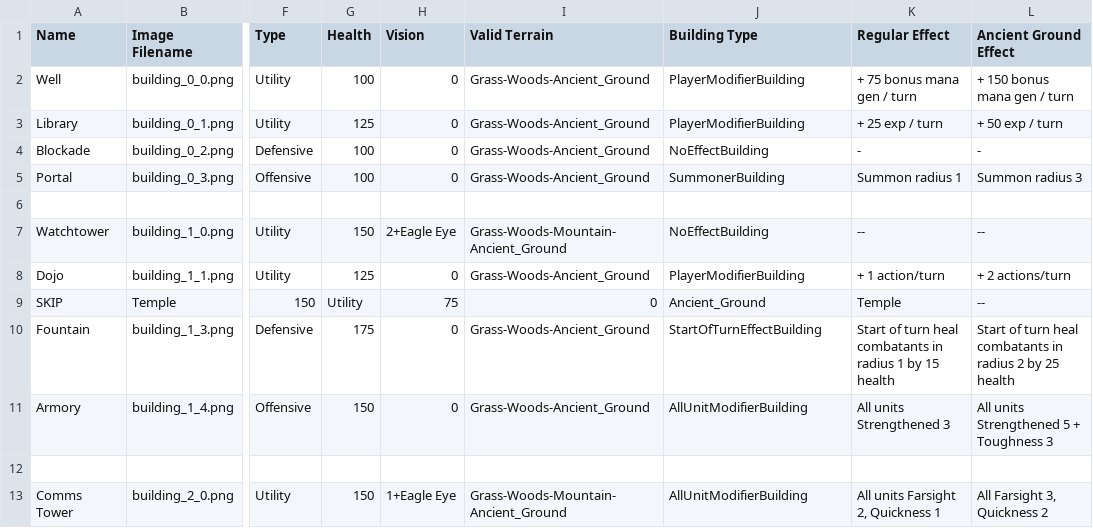
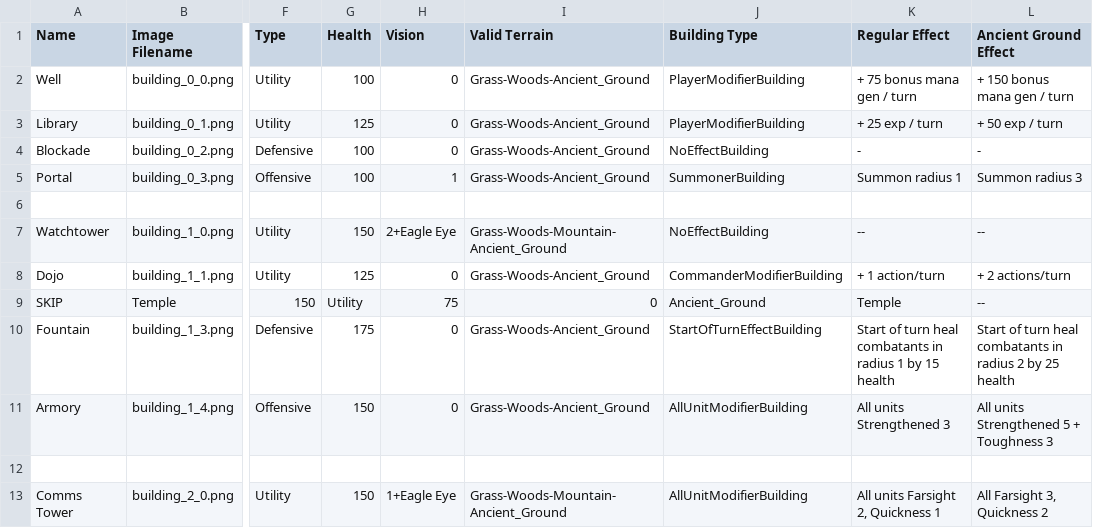
Before and after one commit to Mshnik/Fina, a CSV file: game/units/buildings.csv, drawn as a sheet; only a part is shown, gaps mark what is left out; the diff names each change by its address in the sheet, - before the commit and + after, or states it on an @@ line.

Commit message:
Move actions to be at unit level instead of player level. Portal gets its own actions. Dojo grants modifier to commander that increases actions per turn.

```diff
--- a/game/units/buildings.csv
+++ b/game/units/buildings.csv
-H5 (Vision): 0
+H5 (Vision): 1
-J8 (Building Type): PlayerModifierBuilding
+J8 (Building Type): CommanderModifierBuilding
```
Also changed, not shown: 21 other files.
